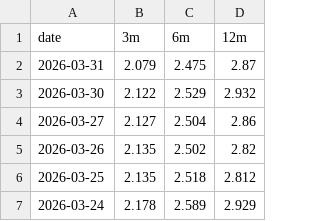
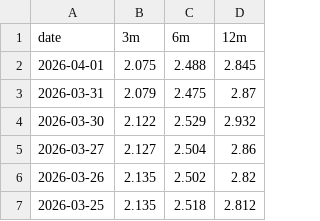
Before and after one commit to diogo-va/csv_test, a CSV file: euribor.csv, drawn as a sheet; only a part is shown; the shorter side is filled out with more unchanged rows.

Commit message:
Auto update CSV data

```diff
--- a/euribor.csv
+++ b/euribor.csv
@@ -1,2 +1,3 @@
 date	3m	6m	12m
+2026-04-01	2.075	2.488	2.845
 2026-03-31	2.079	2.475	2.87
```
Also changed, not shown: fx.csv, gold.csv, 1 other file.
